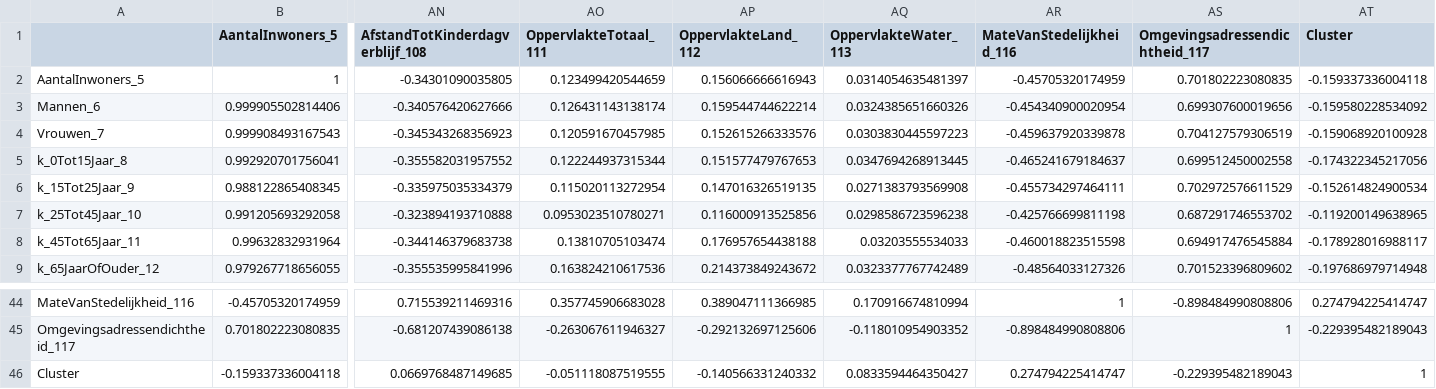
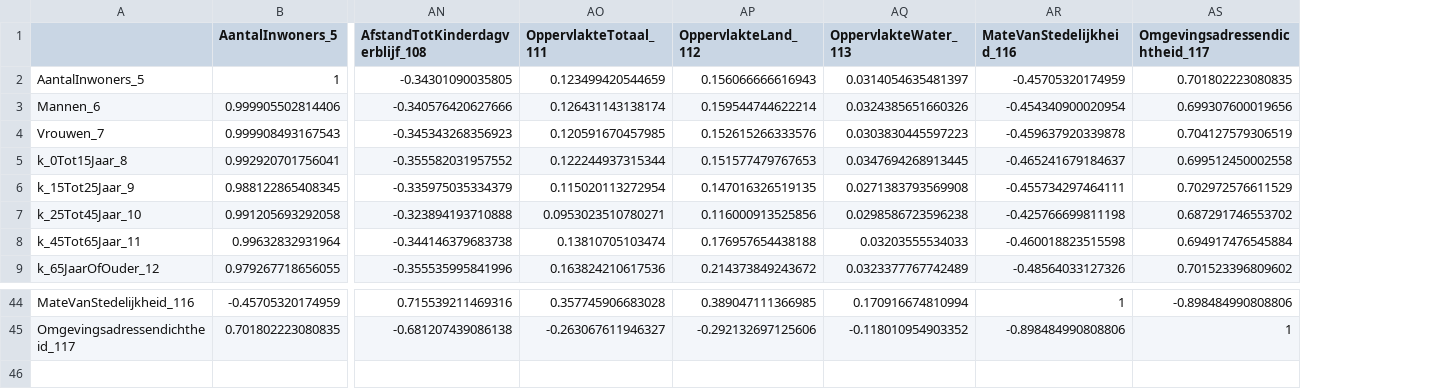
Before and after one commit to lostconnectionhere/R_practice, a CSV file: correlation_matrix.csv, drawn as a sheet; only a part is shown, gaps mark what is left out; rows hold the shown columns only; the diff names each change by its address in the sheet, - before the commit and + after, or states it on an @@ line.

```diff
--- a/correlation_matrix.csv
+++ b/correlation_matrix.csv
-column AT (Cluster), rows 2-9: -0.159337336004118 | -0.159580228534092 | -0.159068920100928 | -0.174322345217056 | -0.152614824900534 | -0.119200149638965 | -0.178928016988117 | -0.197686979714948; rows 44-45: 0.274794225414747 | -0.229395482189043
-row 46: Cluster | -0.159337336004118 | 0.0669768487149685 | -0.051118087519555 | -0.140566331240332 | 0.0833594464350427 | 0.274794225414747 | -0.229395482189043 | 1
```
Also changed, not shown: 3 other files.
